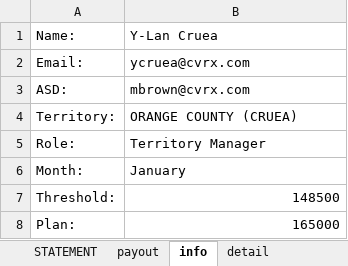
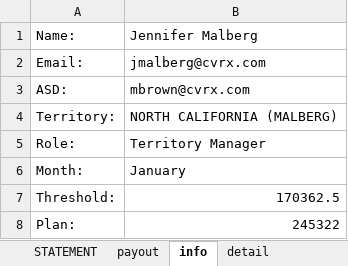
Before and after one commit to asorensenCVRX/comp_statements, an Excel workbook: Excel Files/COMP_STATEMENT.xlsx, sheet info, drawn as a sheet; values as stored, in another font and other column widths than the file's, no borders; the diff names each change by its address in the sheet, - before the commit and + after, or states it on an @@ line.

```diff
--- a/Excel Files/COMP_STATEMENT.xlsx (sheet info)
+++ b/Excel Files/COMP_STATEMENT.xlsx (sheet info)
-B1: Y-Lan Cruea
+B1: Jennifer Malberg
-B2: ycruea@cvrx.com
+B2: jmalberg@cvrx.com
-B4: ORANGE COUNTY (CRUEA)
+B4: NORTH CALIFORNIA (MALBERG)
-B7: 148500
+B7: 170362.5
-B8: 165000
+B8: 245322
```
Also changed, not shown: sheet detail, sheet payout, sheet STATEMENT, Excel Files/COMP_STATEMENT_ASD.xlsx, Excel Files/COMP_STATEMENT_CS.xlsx, 8 other files.
